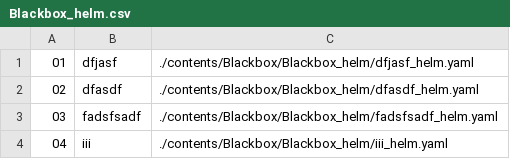
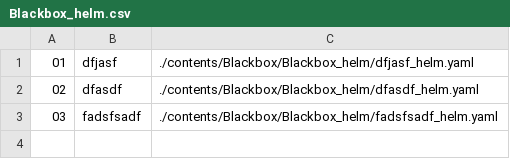
Before and after one commit to Exporterhubv5/exporterhub.io, a CSV file: contents/Blackbox/Blackbox_helm/Blackbox_helm.csv, drawn as a sheet.

Commit message:
wip

```diff
--- a/contents/Blackbox/Blackbox_helm/Blackbox_helm.csv
+++ b/contents/Blackbox/Blackbox_helm/Blackbox_helm.csv
@@ -3,2 +3 @@
 "03","fadsfsadf","./contents/Blackbox/Blackbox_helm/fadsfsadf_helm.yaml",
-"04","iii","./contents/Blackbox/Blackbox_helm/iii_helm.yaml",
```
